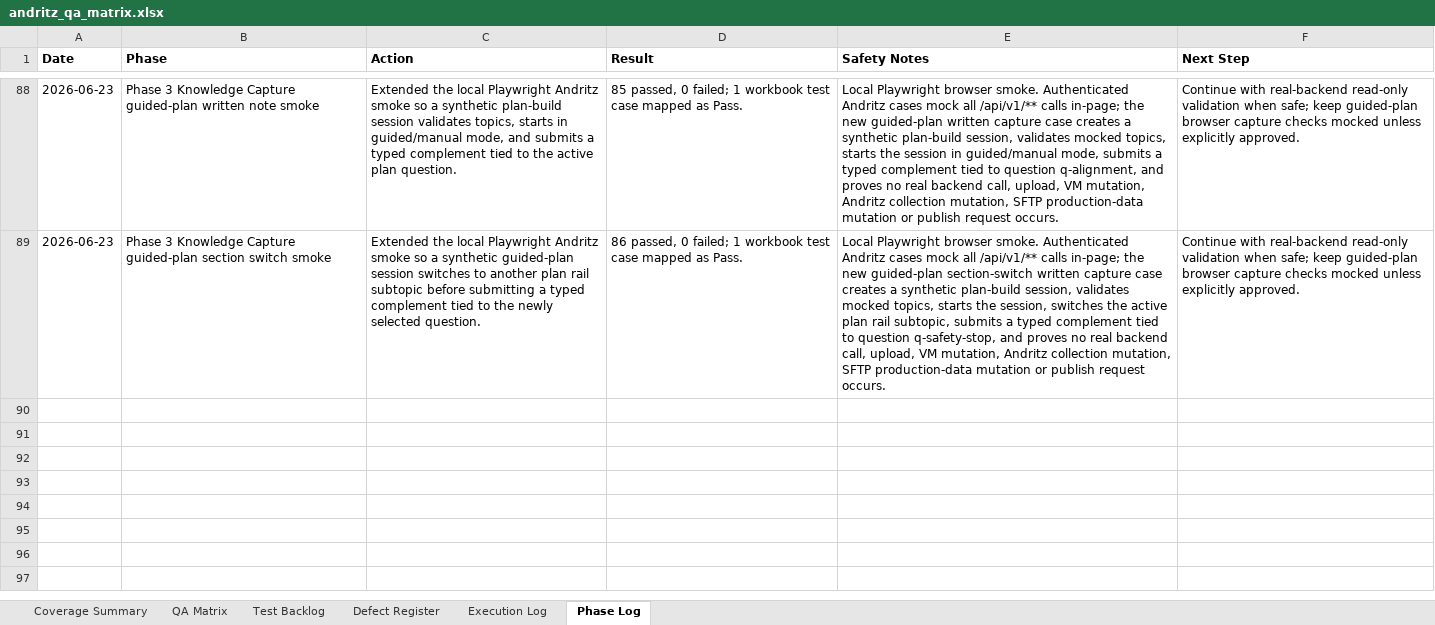
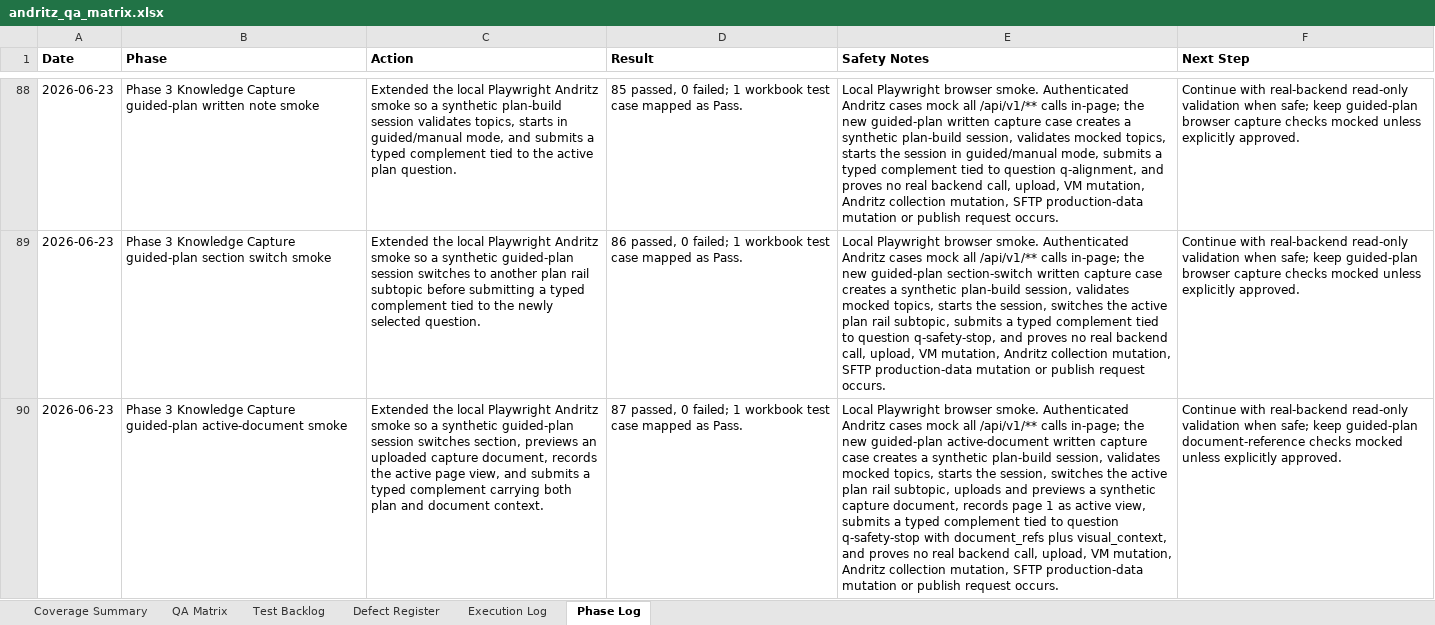
Before and after one commit to tishacian/hyusai, an Excel workbook: outputs/019edc68-andritz-qa/andritz_qa_matrix.xlsx, sheet Phase Log, drawn as a sheet; only a part is shown, gaps mark what is left out; values as stored, in another font and other column widths than the file's, no borders; the diff covers the shown part only; the diff names each change by its address in the sheet, - before the commit and + after, or states it on an @@ line.

Commit message:
fix(capture): carry active document refs in voice turns

```diff
--- a/outputs/019edc68-andritz-qa/andritz_qa_matrix.xlsx (sheet Phase Log)
+++ b/outputs/019edc68-andritz-qa/andritz_qa_matrix.xlsx (sheet Phase Log)
+row 90: 2026-06-23 | Phase 3 Knowledge Capture guided-plan active-document smoke | Extended the local Playwright Andritz smoke so a synthetic guided-plan session switches section, previews an uploaded capture document, records the active page view, and submits a typed complement carrying both plan and document context. | 87 passed, 0 failed; 1 workbook test case mapped as Pass. | Local Playwright browser smoke. Authenticated Andritz cases mock all /api/v1/** calls in-page; the new guided-plan active-document written capture case creates a synthetic plan-build session, validates mocked topics, starts the session, switches the active plan rail subtopic, uploads and previews a synthetic capture document, records page 1 as active view, submits a typed complement tied to question q-safety-stop with document_refs plus visual_context, and proves no real backend call, upload, VM mutation, Andritz collection mutation, SFTP production-data mutation or publish request occurs. | Continue with real-backend read-only validation when safe; keep guided-plan document-reference checks mocked unless explicitly approved.
```
Also changed, not shown: 1 added row and 1 edited cell elsewhere in this sheet, sheet Test Backlog, sheet Execution Log, sheet Defect Register, sheet Coverage Summary, sheet QA Matrix, 10 other files.
